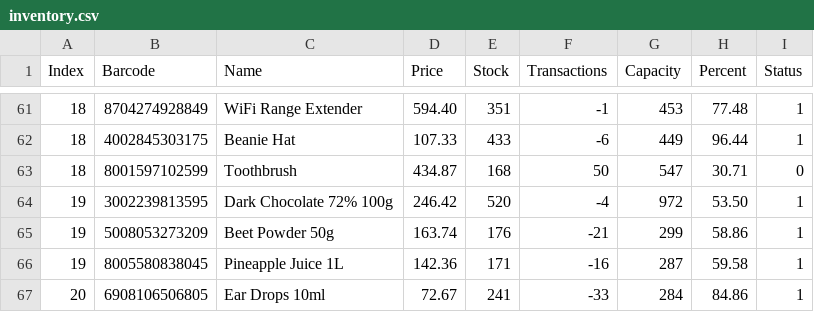
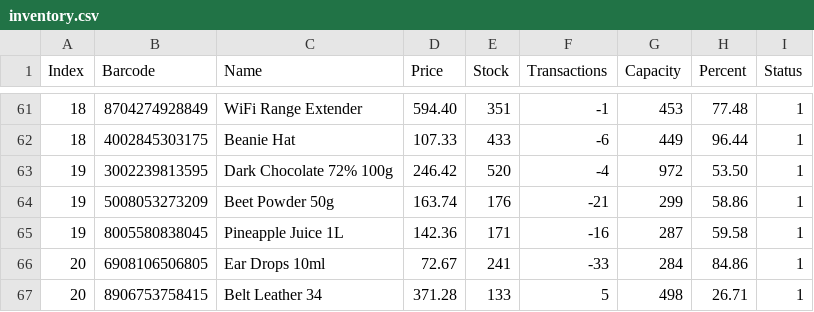
Before and after one commit to adityadd4d-prog/Inventory-Management, a CSV file: data/inventory.csv, drawn as a sheet; only a part is shown, gaps mark what is left out; the shorter side is filled out with more unchanged rows.

```diff
--- a/data/inventory.csv
+++ b/data/inventory.csv
@@ -62,3 +62,2 @@ Index,Barcode,Name,Price,Stock,Transactions,Capacity,Percent,Status
 18,4002845303175,Beanie Hat,107.33,433,-6,449,96.44,1
-18,8001597102599,Toothbrush,434.87,168,50,547,30.71,0
 19,3002239813595,Dark Chocolate 72% 100g,246.42,520,-4,972,53.50,1
```
Also changed, not shown: Reports/Low_Stock.csv, 7 other files.
